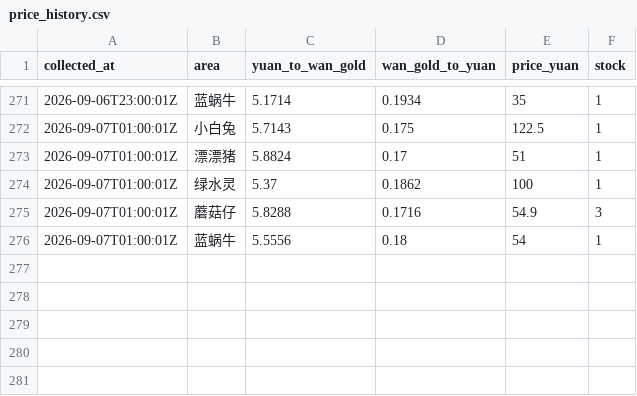
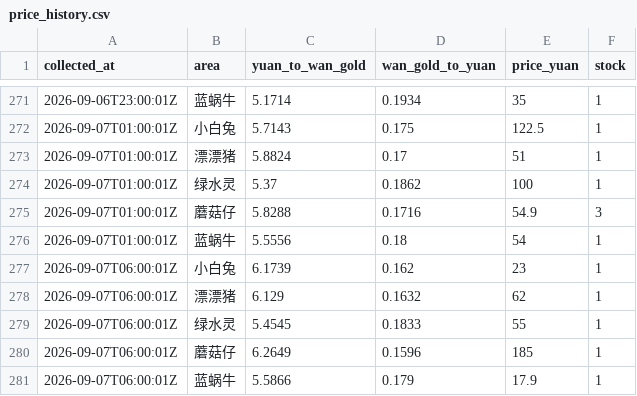
Before and after one commit to FantaYu66/mx-gold-dashboard, a CSV file: price_history.csv, drawn as a sheet; only a part is shown, gaps mark what is left out; the diff names each change by its address in the sheet, - before the commit and + after, or states it on an @@ line.

```diff
--- a/price_history.csv
+++ b/price_history.csv
+row 277: 2026-09-07T06:00:01Z | 小白兔 | 6.1739 | 0.162 | 23 | 1
+row 278: 2026-09-07T06:00:01Z | 漂漂猪 | 6.129 | 0.1632 | 62 | 1
+row 279: 2026-09-07T06:00:01Z | 绿水灵 | 5.4545 | 0.1833 | 55 | 1
+row 280: 2026-09-07T06:00:01Z | 蘑菇仔 | 6.2649 | 0.1596 | 185 | 1
+row 281: 2026-09-07T06:00:01Z | 蓝蜗牛 | 5.5866 | 0.179 | 17.9 | 1
```
Also changed, not shown: 1 other file.
